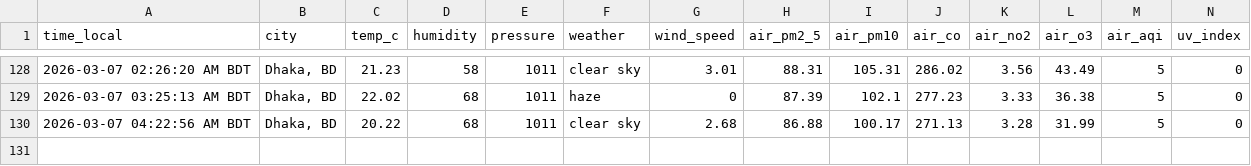
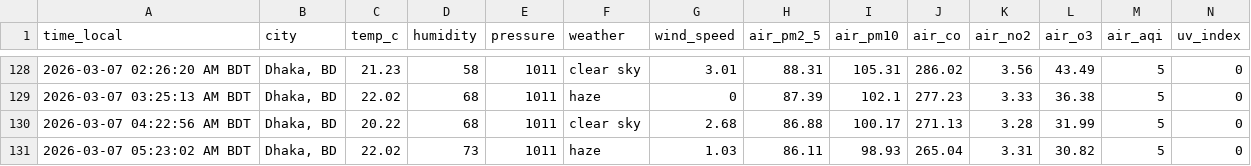
Before and after one commit to syedraihanali/dhaka-environment-logger, a CSV file: data/csv/environment_2026_03.csv, drawn as a sheet; only a part is shown, gaps mark what is left out.

Commit message:
Dhaka environment update: 2026-03-07 05:23 AM BDT

```diff
--- a/data/csv/environment_2026_03.csv
+++ b/data/csv/environment_2026_03.csv
@@ -130 +130,2 @@ time_local,city,temp_c,humidity,pressure,weather,wind_speed,air_pm2_5,air_pm10,a
 2026-03-07 04:22:56 AM BDT,"Dhaka, BD",20.22,68,1011,clear sky,2.68,86.88,100.17,271.13,3.28,31.99,5,0
+2026-03-07 05:23:02 AM BDT,"Dhaka, BD",22.02,73,1011,haze,1.03,86.11,98.93,265.04,3.31,30.82,5,0
```
Also changed, not shown: 1 other file.
